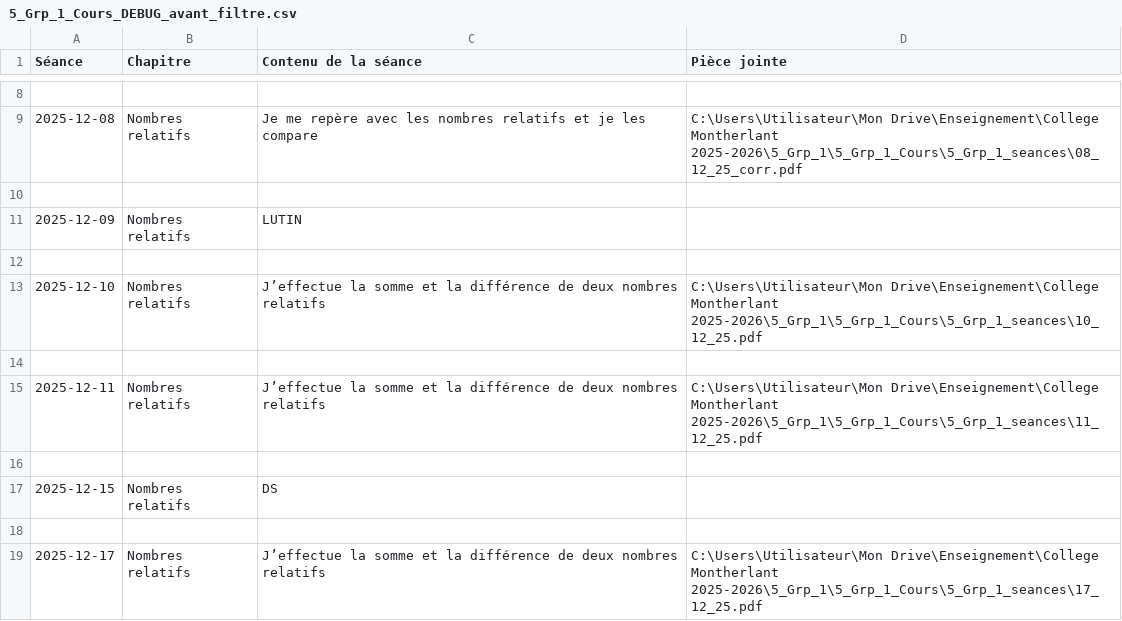
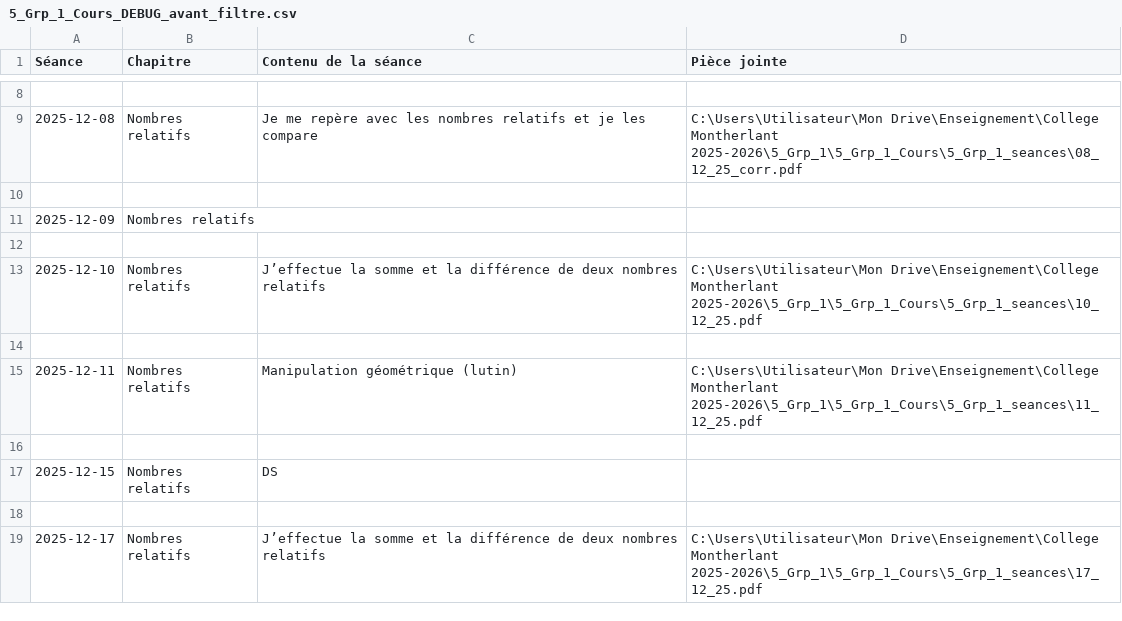
Before and after one commit to EnseignementMath/cours-de-maths, a CSV file: docs/progressions/College Montherlant 2025-2026/5_Grp_1_Cours_DEBUG_avant_filtre.csv, drawn as a sheet; only a part is shown, gaps mark what is left out.

Commit message:
auto: maj progressions + index + pièces jointes (2025-12-09 15:00:22)

```diff
--- a/docs/progressions/College Montherlant 2025-2026/5_Grp_1_Cours_DEBUG_avant_filtre.csv
+++ b/docs/progressions/College Montherlant 2025-2026/5_Grp_1_Cours_DEBUG_avant_filtre.csv
@@ -10,3 +10,3 @@ Séance,Chapitre,Contenu de la séance,Pièce jointe
 
-2025-12-09,Nombres relatifs,LUTIN,
+2025-12-09,Nombres relatifs,,
 
@@ -14,3 +14,3 @@ Séance,Chapitre,Contenu de la séance,Pièce jointe
 
-2025-12-11,Nombres relatifs,J’effectue la somme et la différence de deux nombres relatifs,C:\Users\Utilisateur\Mon Drive\Enseignement\College Montherlant 2025-2026\5_Grp_1\5_Grp_1_Cours\5_Grp_1_seances\11_12_25.pdf
+2025-12-11,Nombres relatifs,Manipulation géométrique (lutin),C:\Users\Utilisateur\Mon Drive\Enseignement\College Montherlant 2025-2026\5_Grp_1\5_Grp_1_Cours\5_Grp_1_seances\11_12_25.pdf
 
```
Also changed, not shown: docs/progressions/College Montherlant 2025-2026/5_Grp_1_Cours_DEBUG_apres_filtre.csv, 7 other files.
